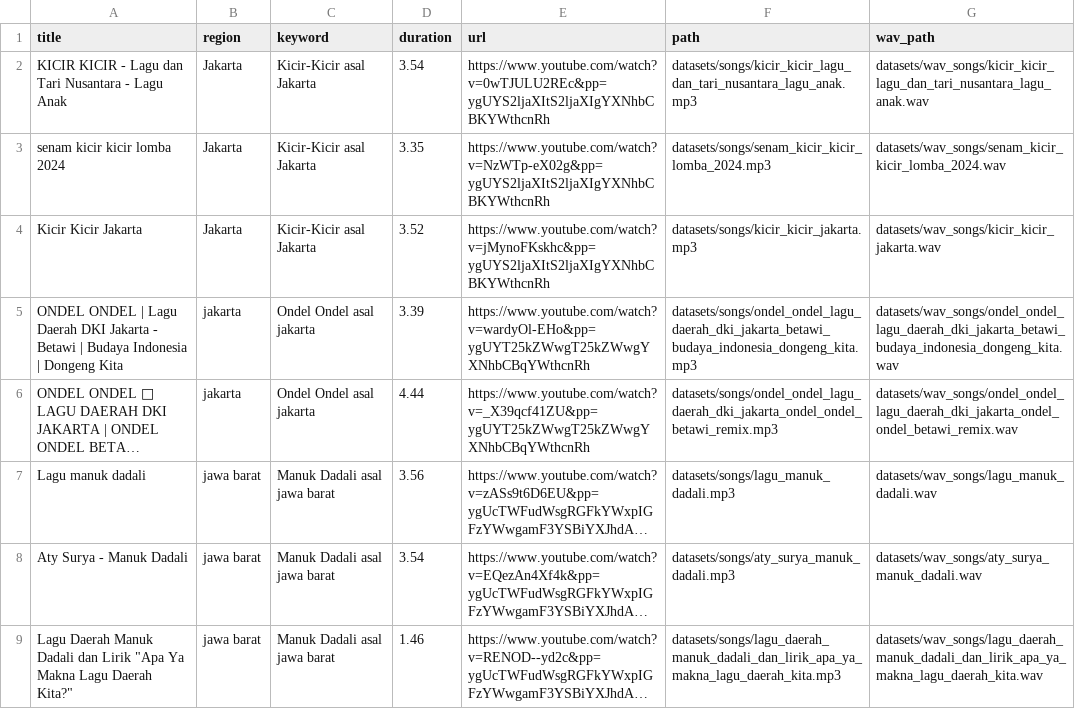
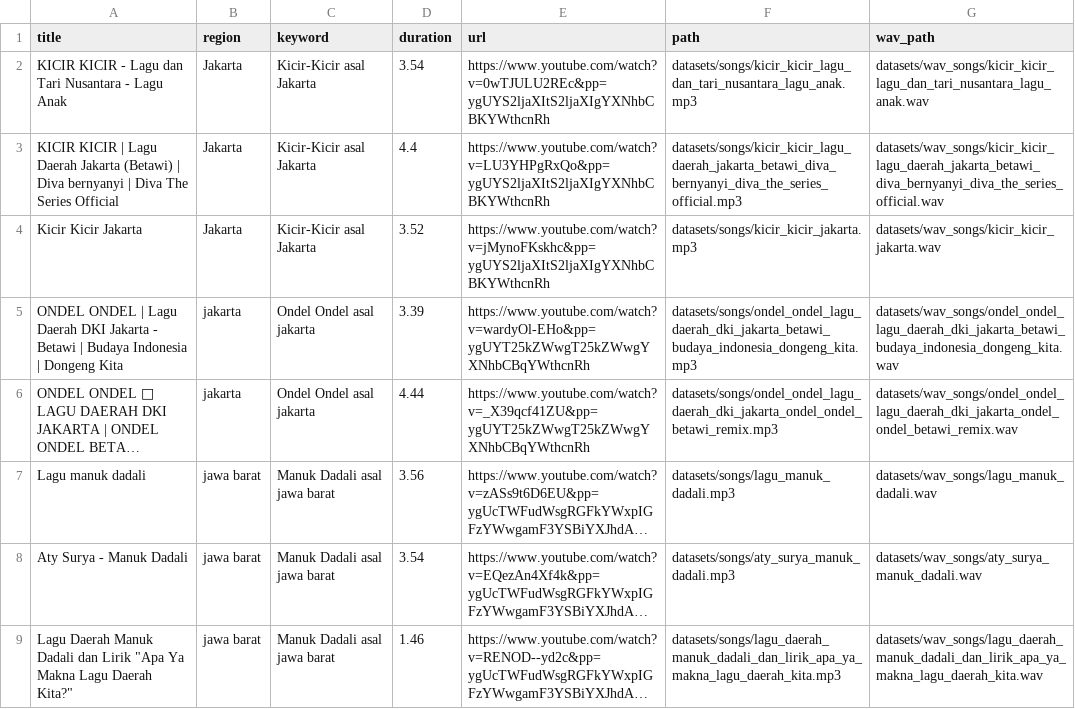
Before and after one commit to SuaraNusa/python-suara-nusa-model, a CSV file: data/results_wav.csv, drawn as a sheet; long unchanged cells end in …; removed rows and columns are numbered as before the commit, all else as after; the diff names each change by its address in the sheet, - before the commit and + after, or states it on an @@ line.

```diff
--- a/data/results_wav.csv
+++ b/data/results_wav.csv
-row 3: senam kicir kicir lomba 2024 | Jakarta | Kicir-Kicir asal Jakarta | 3.35 | https://www.youtube.com/watch?v=NzWTp-eX02g&pp=ygUYS2ljaXItS2ljaXIgYXNhbCBKYWthcnRh | datasets/songs/senam_kicir_kicir_lomba_2024.mp3 | datasets/wav_songs/senam_kicir_kicir_lomba_2024.wav
+row 3: KICIR KICIR | Lagu Daerah Jakarta (Betawi) | Diva bernyanyi | Diva The Series Official | Jakarta | Kicir-Kicir asal Jakarta | 4.4 | https://www.youtube.com/watch?v=LU3YHPgRxQo&pp=ygUYS2ljaXItS2ljaXIgYXNhbCBKYWthcnRh | datasets/songs/kicir_kicir_lagu_daerah_jakarta_betawi_diva_bernyanyi_diva_the_series_official.mp3 | datasets/wav_songs/kicir_kicir_lagu_daerah_jakarta_betawi_diva_bernyanyi_diva_the_series_official.wav
```
Also changed, not shown: data/results.csv, 2 other files.
